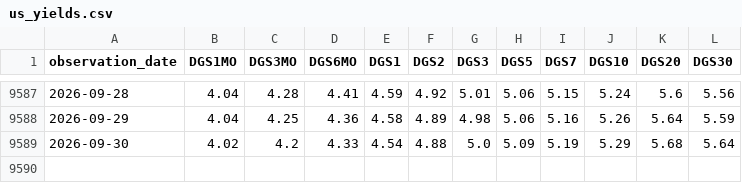
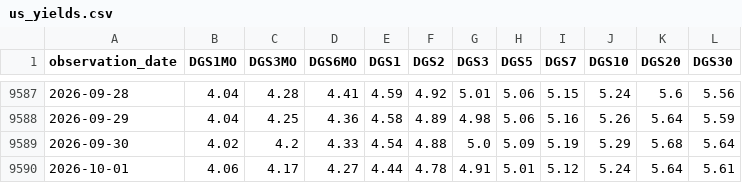
Before and after one commit to dalmeidauriay-ai/cross_market_dashboard, a CSV file: data/processed/us_yields.csv, drawn as a sheet; only a part is shown, gaps mark what is left out.

```diff
--- a/data/processed/us_yields.csv
+++ b/data/processed/us_yields.csv
@@ -9589 +9589,2 @@ observation_date,DGS1MO,DGS3MO,DGS6MO,DGS1,DGS2,DGS3,DGS5,DGS7,DGS10,DGS20,DGS30
 2026-09-30,4.02,4.2,4.33,4.54,4.88,5.0,5.09,5.19,5.29,5.68,5.64
+2026-10-01,4.06,4.17,4.27,4.44,4.78,4.91,5.01,5.12,5.24,5.64,5.61
```
Also changed, not shown: data/processed/hist_agriculture.csv, data/processed/hist_energy.csv, 24 other files.
